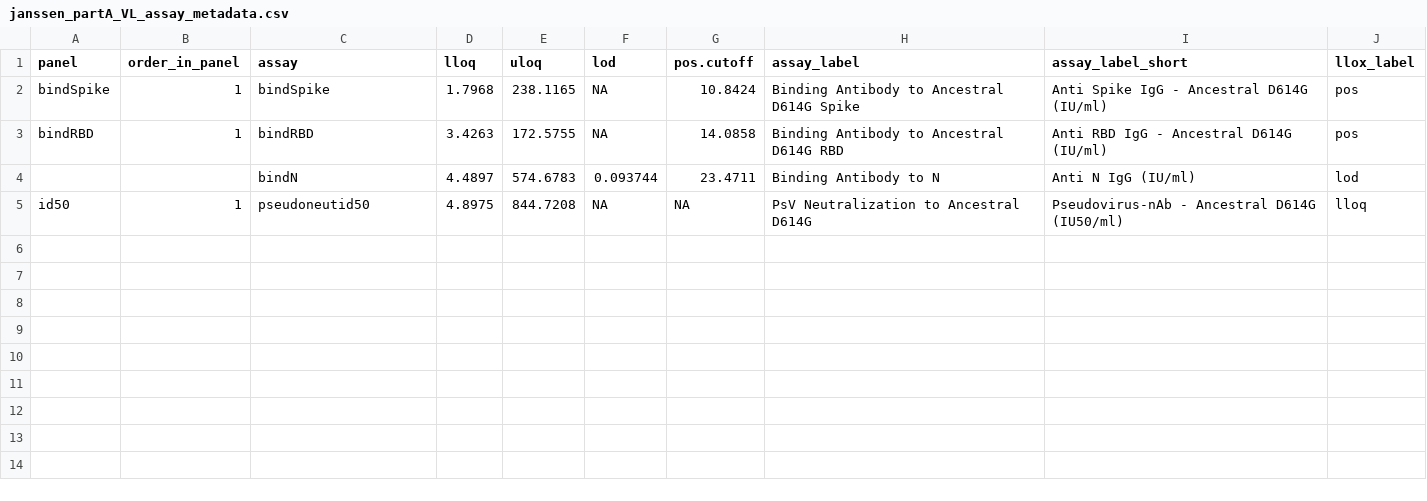
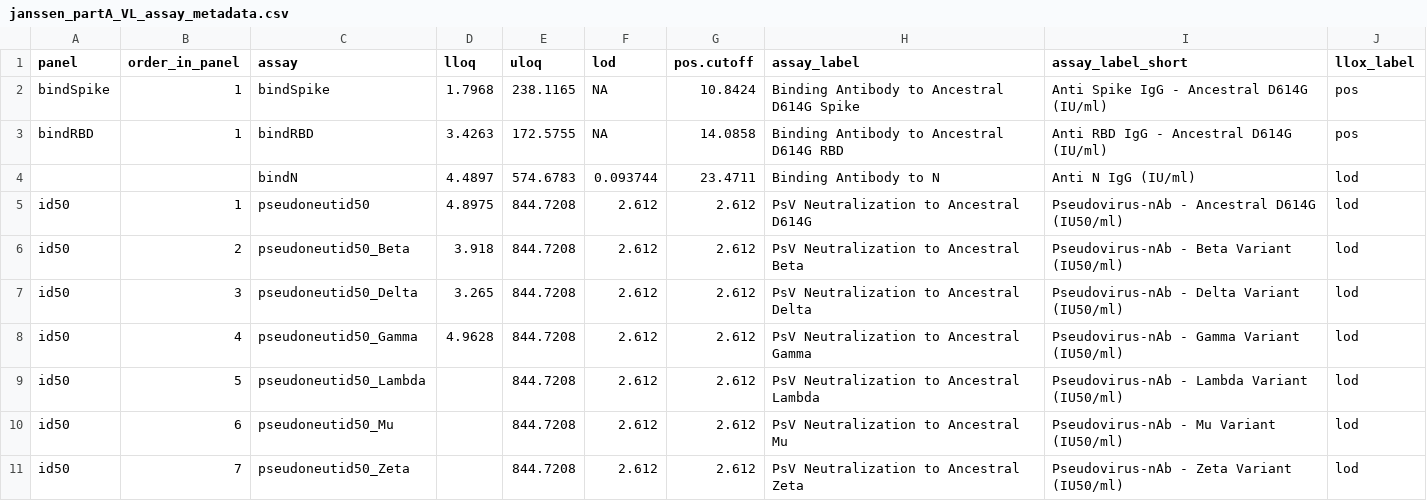
Before and after one commit to CoVPN/correlates_reporting2, a CSV file: assay_metadata/janssen_partA_VL_assay_metadata.csv, drawn as a sheet.

Commit message:
Update janssen_partA_VL_assay_metadata.csv

```diff
--- a/assay_metadata/janssen_partA_VL_assay_metadata.csv
+++ b/assay_metadata/janssen_partA_VL_assay_metadata.csv
@@ -4,2 +4,8 @@ bindRBD,1,bindRBD,3.4263,172.5755,NA,14.0858,Binding Antibody to Ancestral D614G
 ,,bindN,4.4897,574.6783,0.093744,23.4711,Binding Antibody to N,Anti N IgG (IU/ml),lod
-id50,1,pseudoneutid50,4.8975,844.7208,NA,NA,PsV Neutralization to Ancestral D614G,Pseudovirus-nAb - Ancestral D614G (IU50/ml),lloq
+id50,1,pseudoneutid50,4.8975,844.7208,2.612,2.612,PsV Neutralization to Ancestral D614G,Pseudovirus-nAb - Ancestral D614G (IU50/ml),lod
+id50,2,pseudoneutid50_Beta,3.918,844.7208,2.612,2.612,PsV Neutralization to Ancestral Beta,Pseudovirus-nAb - Beta Variant (IU50/ml),lod
+id50,3,pseudoneutid50_Delta,3.265,844.7208,2.612,2.612,PsV Neutralization to Ancestral Delta,Pseudovirus-nAb - Delta Variant (IU50/ml),lod
+id50,4,pseudoneutid50_Gamma,4.9628,844.7208,2.612,2.612,PsV Neutralization to Ancestral Gamma,Pseudovirus-nAb - Gamma Variant (IU50/ml),lod
+id50,5,pseudoneutid50_Lambda,,844.7208,2.612,2.612,PsV Neutralization to Ancestral Lambda,Pseudovirus-nAb - Lambda Variant (IU50/ml),lod
+id50,6,pseudoneutid50_Mu,,844.7208,2.612,2.612,PsV Neutralization to Ancestral Mu,Pseudovirus-nAb - Mu Variant (IU50/ml),lod
+id50,7,pseudoneutid50_Zeta,,844.7208,2.612,2.612,PsV Neutralization to Ancestral Zeta,Pseudovirus-nAb - Zeta Variant (IU50/ml),lod
```
